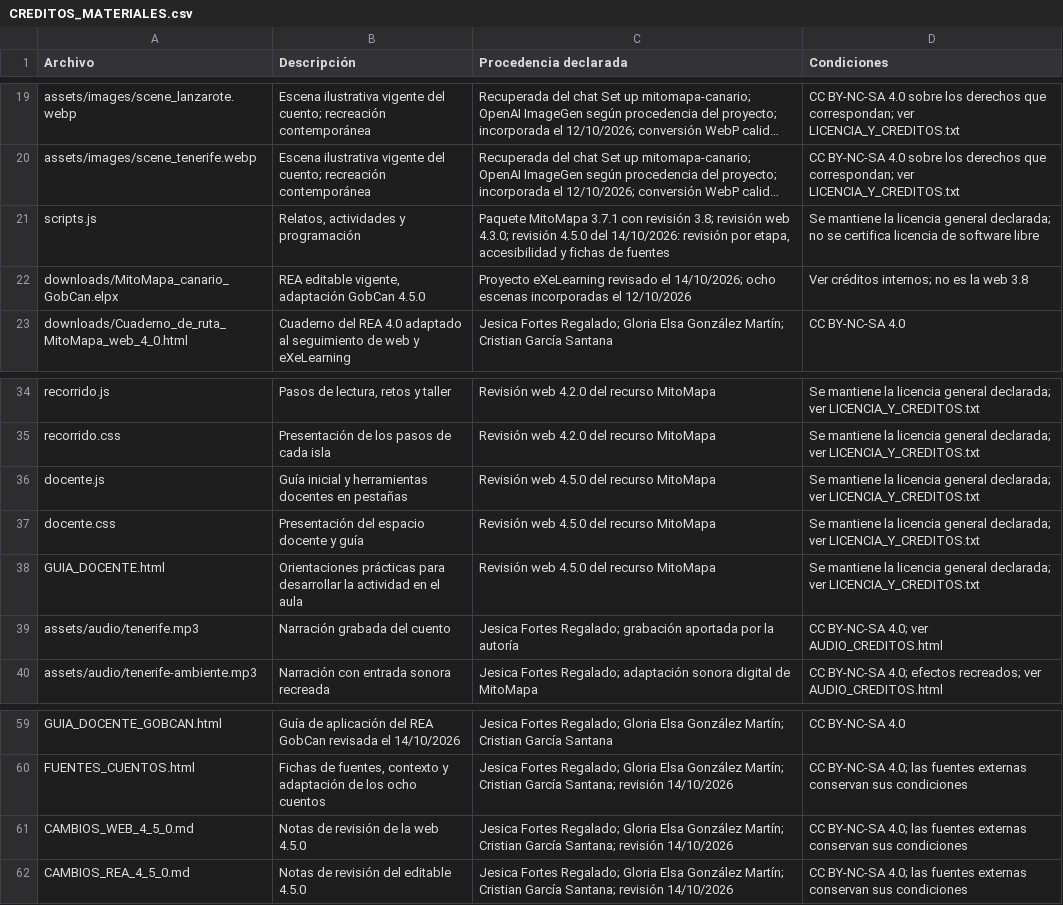
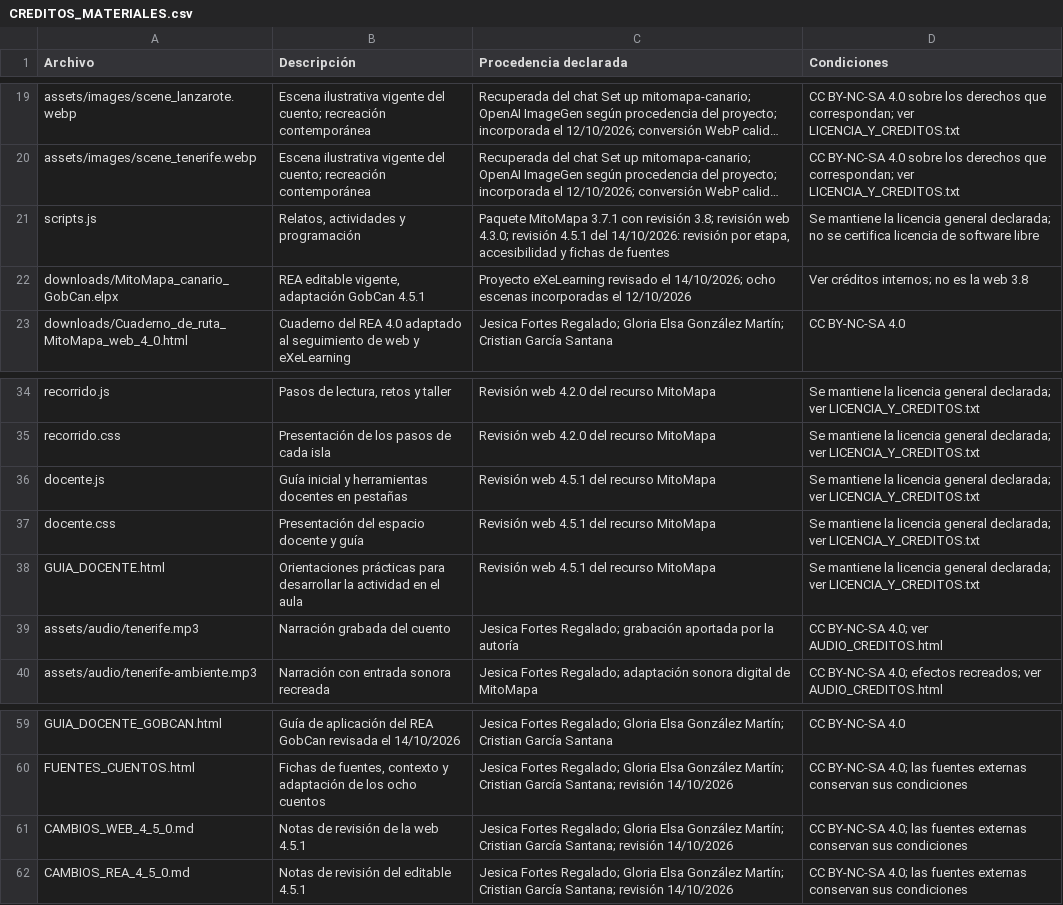
Before and after one commit to crgarsan/mitomapa-canario, a CSV file: CREDITOS_MATERIALES.csv, drawn as a sheet; only a part is shown, gaps mark what is left out; long unchanged cells end in …; the diff names each change by its address in the sheet, - before the commit and + after, or states it on an @@ line.

Commit message:
Invita a compartir la valoración de MitoMapa por correo
Añade una invitación voluntaria en «¿Cómo ha sido tu expedición?» y en el balance del REA nativo. La encuesta se descarga localmente; el enlace abre el correo y explica cómo adjuntar manualmente el archivo, con ayuda docente o familiar para el alumnado. No envía respuestas automáticamente ni las incorpora a la URL.

Publica la edición 4.5.1 y sus descargas, corrige la versión del JSON de valoración y conserva las 39 páginas, 118 iDevices, escenas, audios y composición del mapa. Actualiza el inventario de pruebas para los dos ZIP añadidos.

Validación: exportación oficial eXeLearning 4.0.5, integridad de medios, enlaces locales y política de correo; sintaxis JS, 6 pruebas de despliegue, 15 de importación de dibujos y revisión de cargadores PDF de los dos ZIP nuevos.

```diff
--- a/CREDITOS_MATERIALES.csv
+++ b/CREDITOS_MATERIALES.csv
-C21 (Procedencia declarada): …4.3.0; revisión 4.5.0 del 14/10/2026:…
+C21 (Procedencia declarada): …4.3.0; revisión 4.5.1 del 14/10/2026:…
-B22 (Descripción): REA editable vigente, adaptación GobCan 4.5.0
+B22 (Descripción): REA editable vigente, adaptación GobCan 4.5.1
-C36:C38 (Procedencia declarada): Revisión web 4.5.0 del recurso MitoMapa
+C36:C38 (Procedencia declarada): Revisión web 4.5.1 del recurso MitoMapa
-B61 (Descripción): Notas de revisión de la web 4.5.0
+B61 (Descripción): Notas de revisión de la web 4.5.1
-B62 (Descripción): Notas de revisión del editable 4.5.0
+B62 (Descripción): Notas de revisión del editable 4.5.1
```
Also changed, not shown: 14 other files.
